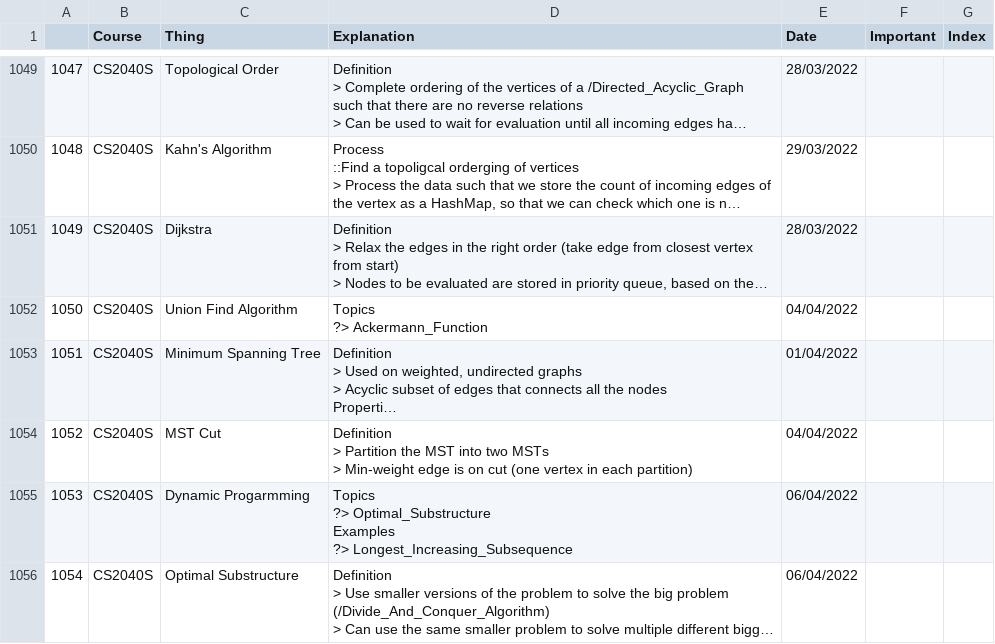
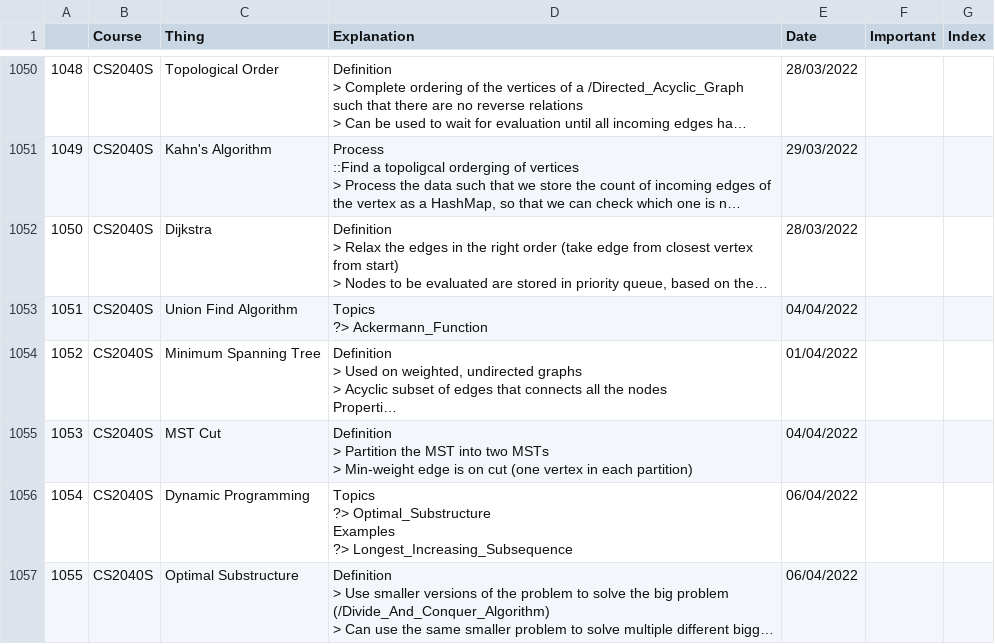
Before and after one commit to izzhafeez/website-react, a CSV file: src/data/notes.csv, drawn as a sheet; only a part is shown, gaps mark what is left out; long unchanged cells end in …; addresses are those after the commit; the diff covers the shown part only; the diff names each change by its address in the sheet, - before the commit and + after, or states it on an @@ line.

```diff
--- a/src/data/notes.csv
+++ b/src/data/notes.csv
@@ column A renumbered from row 126 down @@
-C1056 (Thing): Dynamic Progarmming
+C1056 (Thing): Dynamic Programming
```
Also changed, not shown: 3 added rows and 39 edited cells elsewhere in this file, 4 other files.
